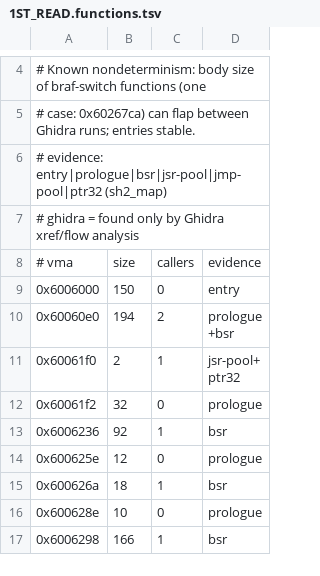
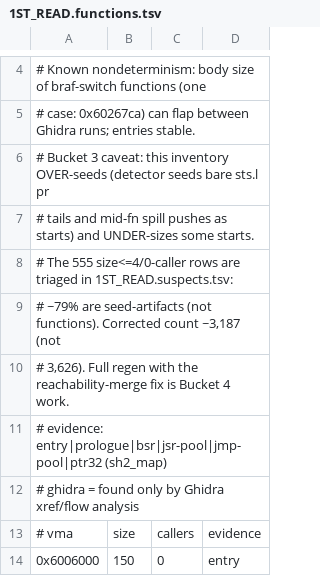
Before and after one commit to blythos/atolm, a TSV file: config/targets/1ST_READ.functions.tsv, drawn as a sheet; only a part is shown, gaps mark what is left out; the shorter side is filled out with more unchanged rows; the diff names each change by its address in the sheet, - before the commit and + after, or states it on an @@ line.

```diff
--- a/config/targets/1ST_READ.functions.tsv
+++ b/config/targets/1ST_READ.functions.tsv
+row 6: # Bucket 3 caveat: this inventory OVER-seeds (detector seeds bare sts.l pr
+row 7: # tails and mid-fn spill pushes as starts) and UNDER-sizes some starts.
+row 8: # The 555 size<=4/0-caller rows are triaged in 1ST_READ.suspects.tsv:
+row 9: # ~79% are seed-artifacts (not functions). Corrected count ~3,187 (not
+row 10: # 3,626). Full regen with the reachability-merge fix is Bucket 4 work.
```
Also changed, not shown: 2 other files.
